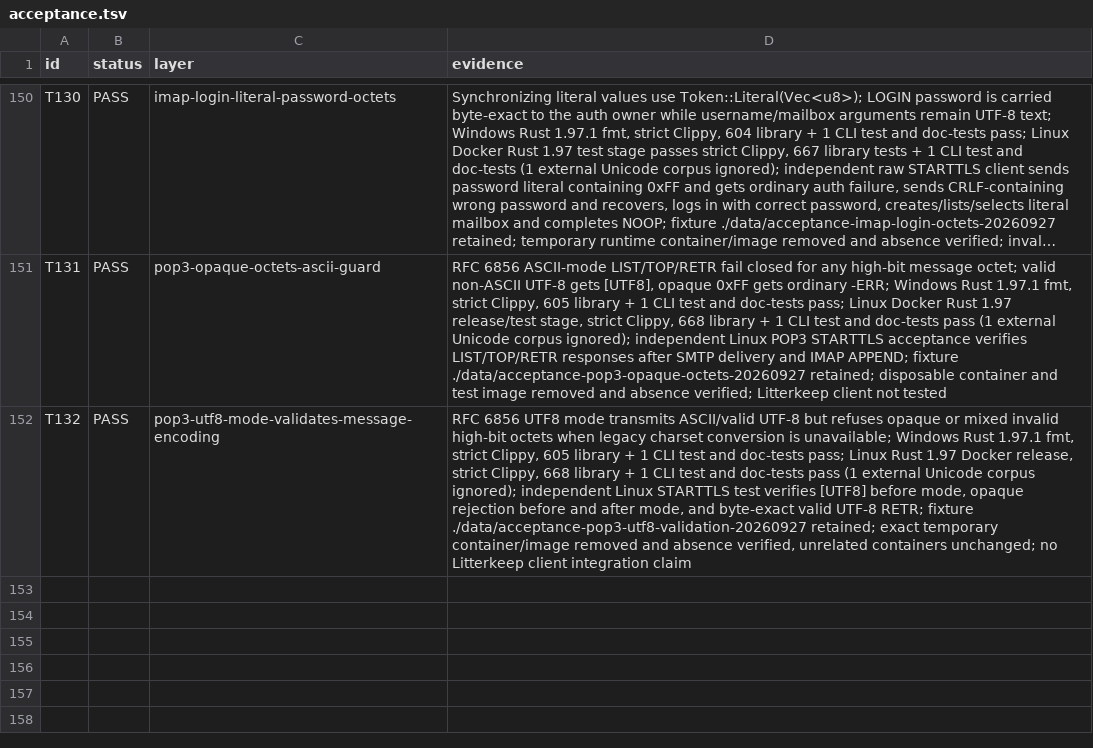
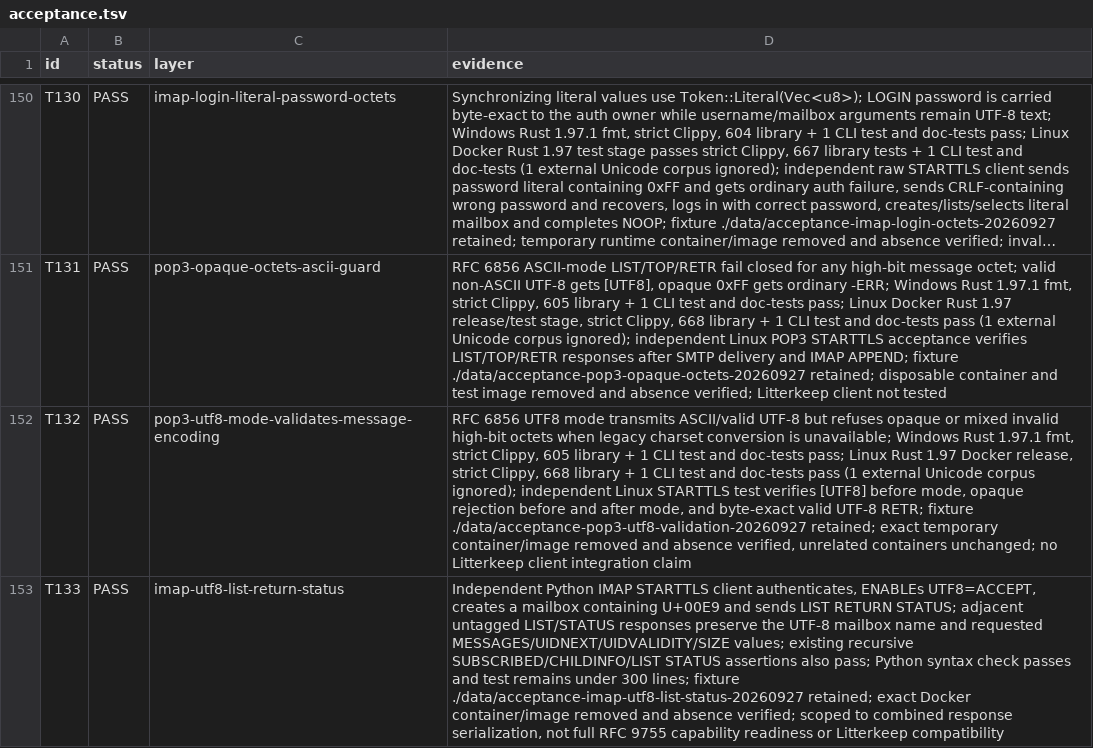
Before and after one commit to thepirateclub/litterkeep-server, a TSV file: docs/acceptance.tsv, drawn as a sheet; only a part is shown, gaps mark what is left out; long unchanged cells end in …; the diff names each change by its address in the sheet, - before the commit and + after, or states it on an @@ line.

Commit message:
test(imap): cover UTF-8 LIST STATUS response

```diff
--- a/docs/acceptance.tsv
+++ b/docs/acceptance.tsv
+row 153: T133 | PASS | imap-utf8-list-return-status | Independent Python IMAP STARTTLS client authenticates, ENABLEs UTF8=ACCEPT, creates a mailbox containing U+00E9 and sends LIST RETURN STATUS; adjacent untagged LIST/STATUS responses preserve the UTF-8 mailbox name and requested MESSAGES/UIDNEXT/UIDVALIDITY/SIZE values; existing recursive SUBSCRIBED/CHILDINFO/LIST STATUS assertions also pass; Python syntax check passes and test remains under 300 lines; fixture ./data/acceptance-imap-utf8-list-status-20260927 retained; exact Docker container/image removed and absence verified; scoped to combined response serialization, not full RFC 9755 capability readiness or Litterkeep compatibility
```
Also changed, not shown: 4 other files.
